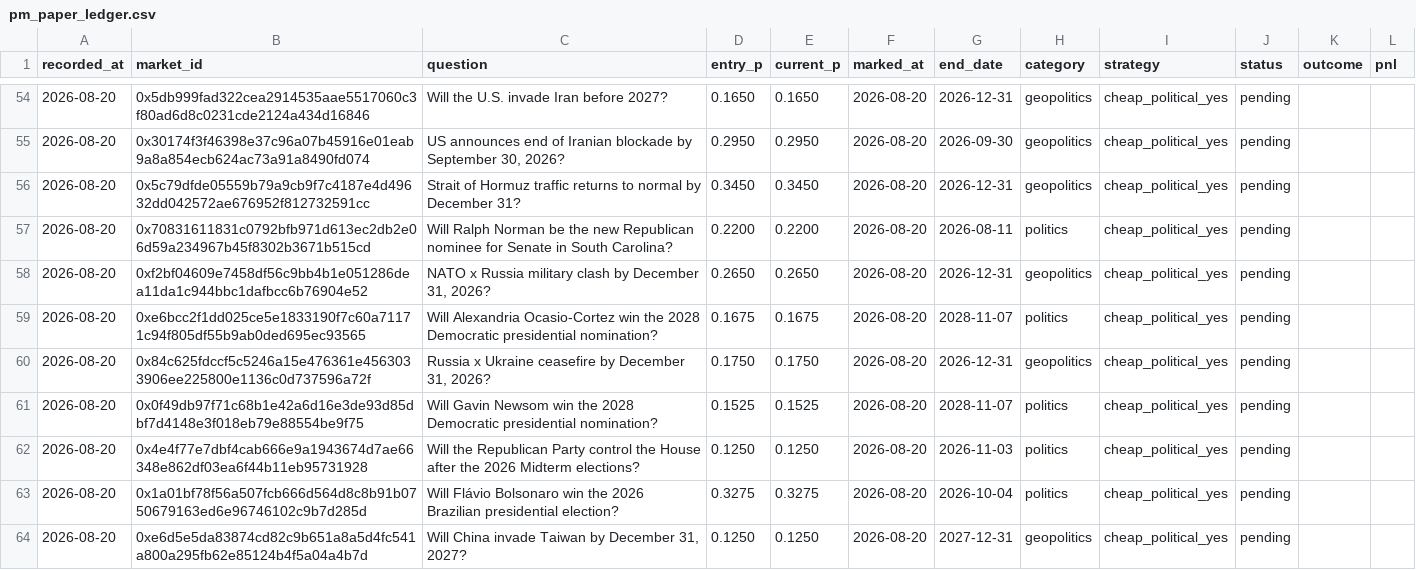
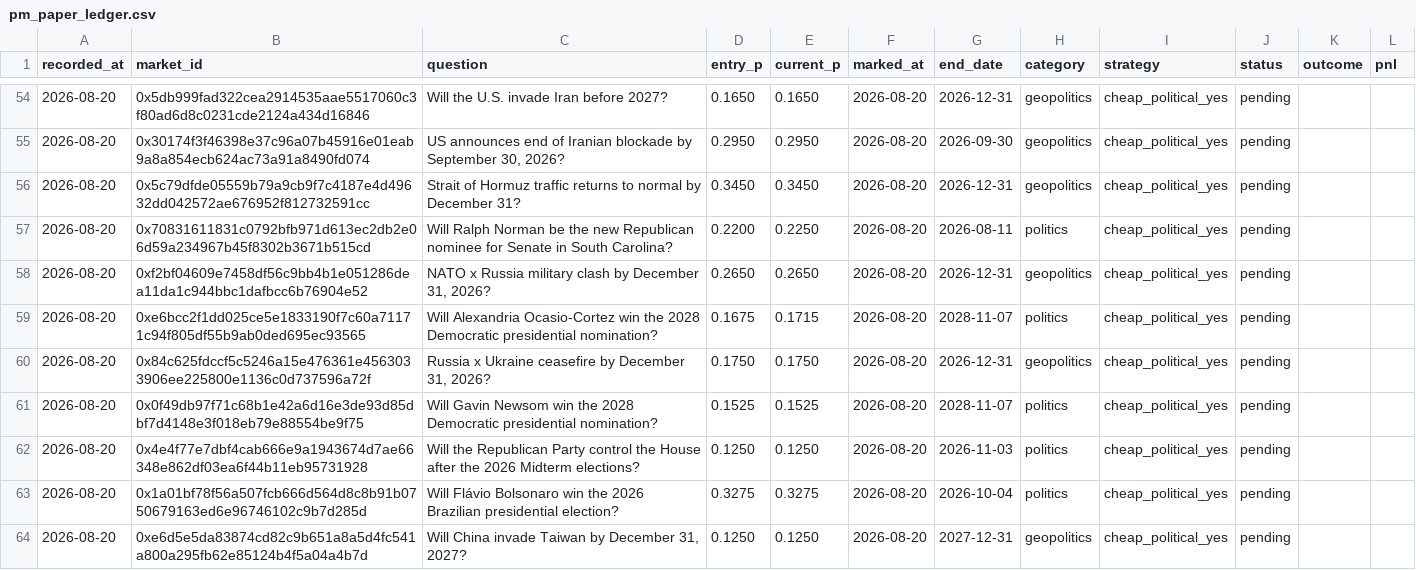
Before and after one commit to derrickuk00/pmwire, a CSV file: state/pm_paper_ledger.csv, drawn as a sheet; only a part is shown, gaps mark what is left out.

```diff
--- a/state/pm_paper_ledger.csv
+++ b/state/pm_paper_ledger.csv
@@ -56,5 +56,5 @@ recorded_at,market_id,question,entry_p,current_p,marked_at,end_date,category,str
 2026-08-20,0x5c79dfde05559b79a9cb9f7c4187e4d49632dd042572ae676952f812732591cc,Strait of Hormuz traffic returns to normal by December 31?,0.3450,0.3450,2026-08-20,2026-12-31,geopolitics,cheap_political_yes,pending,,
-2026-08-20,0x70831611831c0792bfb971d613ec2db2e06d59a234967b45f8302b3671b515cd,Will Ralph Norman be the new Republican nominee for Senate in South Carolina?,0.2200,0.2200,2026-08-20,2026-08-11,politics,cheap_political_yes,pending,,
+2026-08-20,0x70831611831c0792bfb971d613ec2db2e06d59a234967b45f8302b3671b515cd,Will Ralph Norman be the new Republican nominee for Senate in South Carolina?,0.2200,0.2250,2026-08-20,2026-08-11,politics,cheap_political_yes,pending,,
 2026-08-20,0xf2bf04609e7458df56c9bb4b1e051286dea11da1c944bbc1dafbcc6b76904e52,"NATO x Russia military clash by December 31, 2026?",0.2650,0.2650,2026-08-20,2026-12-31,geopolitics,cheap_political_yes,pending,,
-2026-08-20,0xe6bcc2f1dd025ce5e1833190f7c60a71171c94f805df55b9ab0ded695ec93565,Will Alexandria Ocasio-Cortez win the 2028 Democratic presidential nomination?,0.1675,0.1675,2026-08-20,2028-11-07,politics,cheap_political_yes,pending,,
+2026-08-20,0xe6bcc2f1dd025ce5e1833190f7c60a71171c94f805df55b9ab0ded695ec93565,Will Alexandria Ocasio-Cortez win the 2028 Democratic presidential nomination?,0.1675,0.1715,2026-08-20,2028-11-07,politics,cheap_political_yes,pending,,
 2026-08-20,0x84c625fdccf5c5246a15e476361e4563033906ee225800e1136c0d737596a72f,"Russia x Ukraine ceasefire by December 31, 2026?",0.1750,0.1750,2026-08-20,2026-12-31,geopolitics,cheap_political_yes,pending,,
```
Also changed, not shown: 2 other files.
